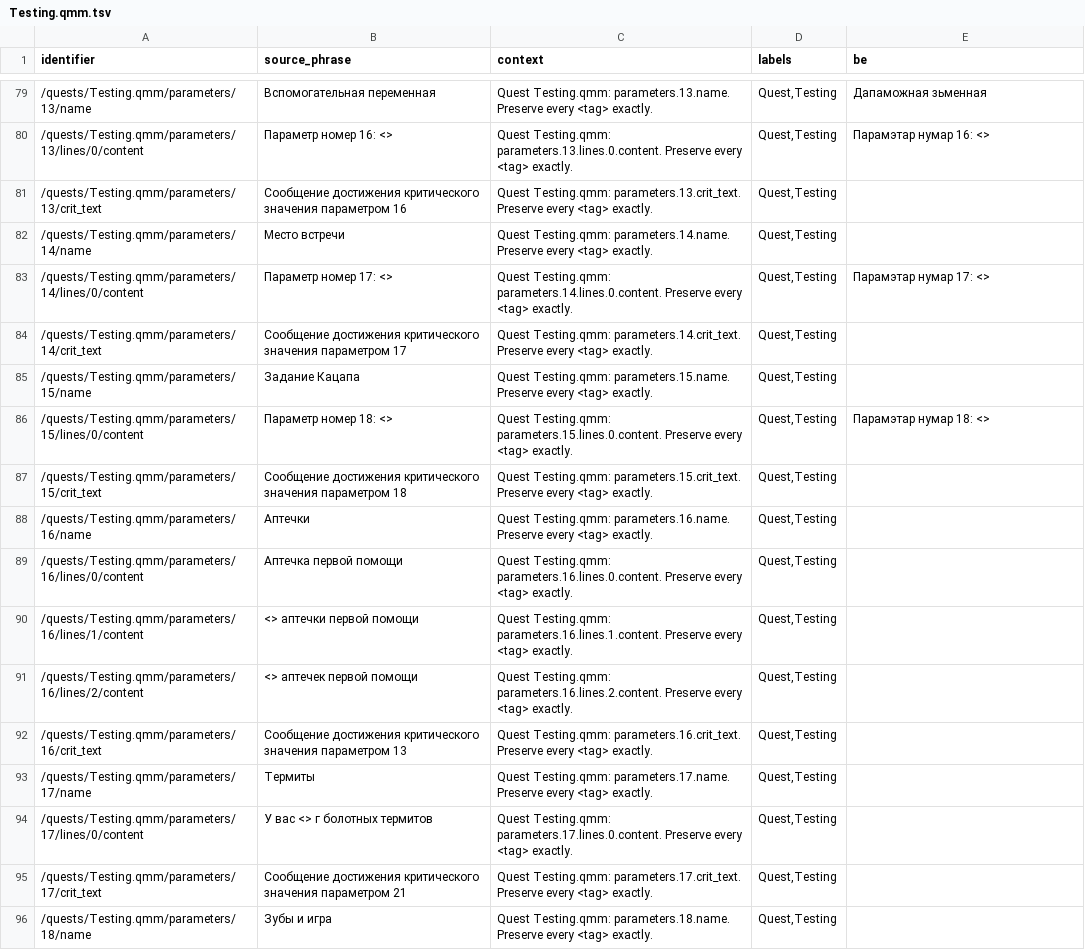
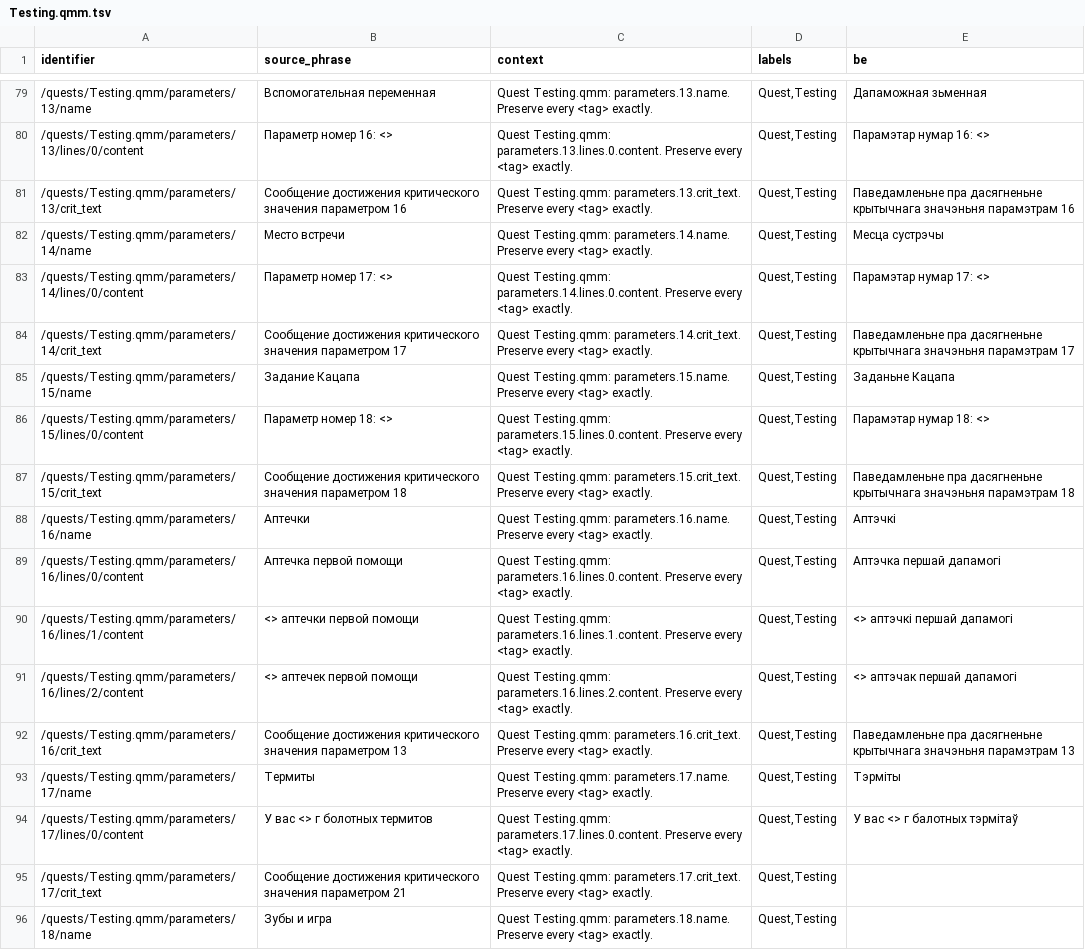
Before and after one commit to siarhei-zavadski/space-rangers-be-translation, a TSV file: corpus/quests/Testing.qmm.tsv, drawn as a sheet; only a part is shown, gaps mark what is left out.

```diff
--- a/corpus/quests/Testing.qmm.tsv
+++ b/corpus/quests/Testing.qmm.tsv
@@ -92,16 +92,16 @@
 "/quests/Testing.qmm/parameters/13/lines/0/content"	"Параметр номер 16: <>"	"Quest Testing.qmm: parameters.13.lines.0.content. Preserve every <tag> exactly."	"Quest,Testing"	"Парамэтар нумар 16: <>"
-"/quests/Testing.qmm/parameters/13/crit_text"	"Сообщение достижения критического значения параметром 16"	"Quest Testing.qmm: parameters.13.crit_text. Preserve every <tag> exactly."	"Quest,Testing"	""
-"/quests/Testing.qmm/parameters/14/name"	"Место встречи"	"Quest Testing.qmm: parameters.14.name. Preserve every <tag> exactly."	"Quest,Testing"	""
+"/quests/Testing.qmm/parameters/13/crit_text"	"Сообщение достижения критического значения параметром 16"	"Quest Testing.qmm: parameters.13.crit_text. Preserve every <tag> exactly."	"Quest,Testing"	"Паведамленьне пра дасягненьне крытычнага значэньня парамэтрам 16"
+"/quests/Testing.qmm/parameters/14/name"	"Место встречи"	"Quest Testing.qmm: parameters.14.name. Preserve every <tag> exactly."	"Quest,Testing"	"Месца сустрэчы"
 "/quests/Testing.qmm/parameters/14/lines/0/content"	"Параметр номер 17: <>"	"Quest Testing.qmm: parameters.14.lines.0.content. Preserve every <tag> exactly."	"Quest,Testing"	"Парамэтар нумар 17: <>"
-"/quests/Testing.qmm/parameters/14/crit_text"	"Сообщение достижения критического значения параметром 17"	"Quest Testing.qmm: parameters.14.crit_text. Preserve every <tag> exactly."	"Quest,Testing"	""
-"/quests/Testing.qmm/parameters/15/name"	"Задание Кацапа"	"Quest Testing.qmm: parameters.15.name. Preserve every <tag> exactly."	"Quest,Testing"	""
+"/quests/Testing.qmm/parameters/14/crit_text"	"Сообщение достижения критического значения параметром 17"	"Quest Testing.qmm: parameters.14.crit_text. Preserve every <tag> exactly."	"Quest,Testing"	"Паведамленьне пра дасягненьне крытычнага значэньня парамэтрам 17"
+"/quests/Testing.qmm/parameters/15/name"	"Задание Кацапа"	"Quest Testing.qmm: parameters.15.name. Preserve every <tag> exactly."	"Quest,Testing"	"Заданьне Кацапа"
 "/quests/Testing.qmm/parameters/15/lines/0/content"	"Параметр номер 18: <>"	"Quest Testing.qmm: parameters.15.lines.0.content. Preserve every <tag> exactly."	"Quest,Testing"	"Парамэтар нумар 18: <>"
-"/quests/Testing.qmm/parameters/15/crit_text"	"Сообщение достижения критического значения параметром 18"	"Quest Testing.qmm: parameters.15.crit_text. Preserve every <tag> exactly."	"Quest,Testing"	""
-"/quests/Testing.qmm/parameters/16/name"	"Аптечки"	"Quest Testing.qmm: parameters.16.name. Preserve every <tag> exactly."	"Quest,Testing"	""
-"/quests/Testing.qmm/parameters/16/lines/0/content"	"Аптечка первой помощи"	"Quest Testing.qmm: parameters.16.lines.0.content. Preserve every <tag> exactly."	"Quest,Testing"	""
-"/quests/Testing.qmm/parameters/16/lines/1/content"	"<> аптечки первой помощи"	"Quest Testing.qmm: parameters.16.lines.1.content. Preserve every <tag> exactly."	"Quest,Testing"	""
-"/quests/Testing.qmm/parameters/16/lines/2/content"	"<> аптечек первой помощи"	"Quest Testing.qmm: parameters.16.lines.2.content. Preserve every <tag> exactly."	"Quest,Testing"	""
-"/quests/Testing.qmm/parameters/16/crit_text"	"Сообщение достижения критического значения параметром 13"	"Quest Testing.qmm: parameters.16.crit_text. Preserve every <tag> exactly."	"Quest,Testing"	""
-"/quests/Testing.qmm/parameters/17/name"	"Термиты"	"Quest Testing.qmm: parameters.17.name. Preserve every <tag> exactly."	"Quest,Testing"	""
-"/quests/Testing.qmm/parameters/17/lines/0/content"	"У вас <> г болотных термитов"	"Quest Testing.qmm: parameters.17.lines.0.content. Preserve every <tag> exactly."	"Quest,Testing"	""
+"/quests/Testing.qmm/parameters/15/crit_text"	"Сообщение достижения критического значения параметром 18"	"Quest Testing.qmm: parameters.15.crit_text. Preserve every <tag> exactly."	"Quest,Testing"	"Паведамленьне пра дасягненьне крытычнага значэньня парамэтрам 18"
+"/quests/Testing.qmm/parameters/16/name"	"Аптечки"	"Quest Testing.qmm: parameters.16.name. Preserve every <tag> exactly."	"Quest,Testing"	"Аптэчкі"
+"/quests/Testing.qmm/parameters/16/lines/0/content"	"Аптечка первой помощи"	"Quest Testing.qmm: parameters.16.lines.0.content. Preserve every <tag> exactly."	"Quest,Testing"	"Аптэчка першай дапамогі"
+"/quests/Testing.qmm/parameters/16/lines/1/content"	"<> аптечки первой помощи"	"Quest Testing.qmm: parameters.16.lines.1.content. Preserve every <tag> exactly."	"Quest,Testing"	"<> аптэчкі першай дапамогі"
+"/quests/Testing.qmm/parameters/16/lines/2/content"	"<> аптечек первой помощи"	"Quest Testing.qmm: parameters.16.lines.2.content. Preserve every <tag> exactly."	"Quest,Testing"	"<> аптэчак першай дапамогі"
+"/quests/Testing.qmm/parameters/16/crit_text"	"Сообщение достижения критического значения параметром 13"	"Quest Testing.qmm: parameters.16.crit_text. Preserve every <tag> exactly."	"Quest,Testing"	"Паведамленьне пра дасягненьне крытычнага значэньня парамэтрам 13"
+"/quests/Testing.qmm/parameters/17/name"	"Термиты"	"Quest Testing.qmm: parameters.17.name. Preserve every <tag> exactly."	"Quest,Testing"	"Тэрміты"
+"/quests/Testing.qmm/parameters/17/lines/0/content"	"У вас <> г болотных термитов"	"Quest Testing.qmm: parameters.17.lines.0.content. Preserve every <tag> exactly."	"Quest,Testing"	"У вас <> г балотных тэрмітаў"
 "/quests/Testing.qmm/parameters/17/crit_text"	"Сообщение достижения критического значения параметром 21"	"Quest Testing.qmm: parameters.17.crit_text. Preserve every <tag> exactly."	"Quest,Testing"	""
```
Also changed, not shown: TERMBASE.tsv.
